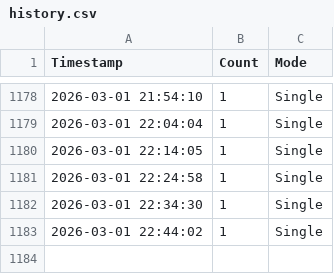
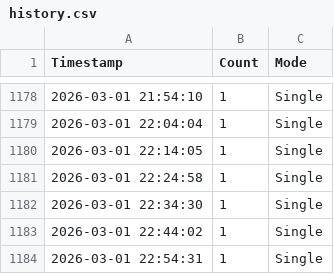
Before and after one commit to Yurisis/Gaia, a CSV file: logs/history.csv, drawn as a sheet; only a part is shown, gaps mark what is left out.

```diff
--- a/logs/history.csv
+++ b/logs/history.csv
@@ -1183 +1183,2 @@ Timestamp,Count,Mode
 2026-03-01 22:44:02,1,Single
+2026-03-01 22:54:31,1,Single
```
Also changed, not shown: 4 other files.
